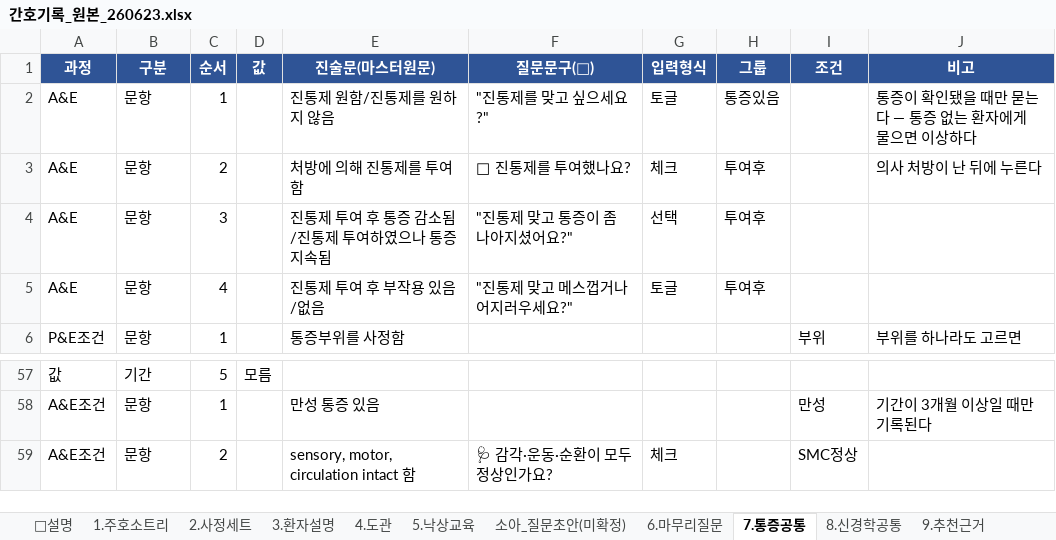
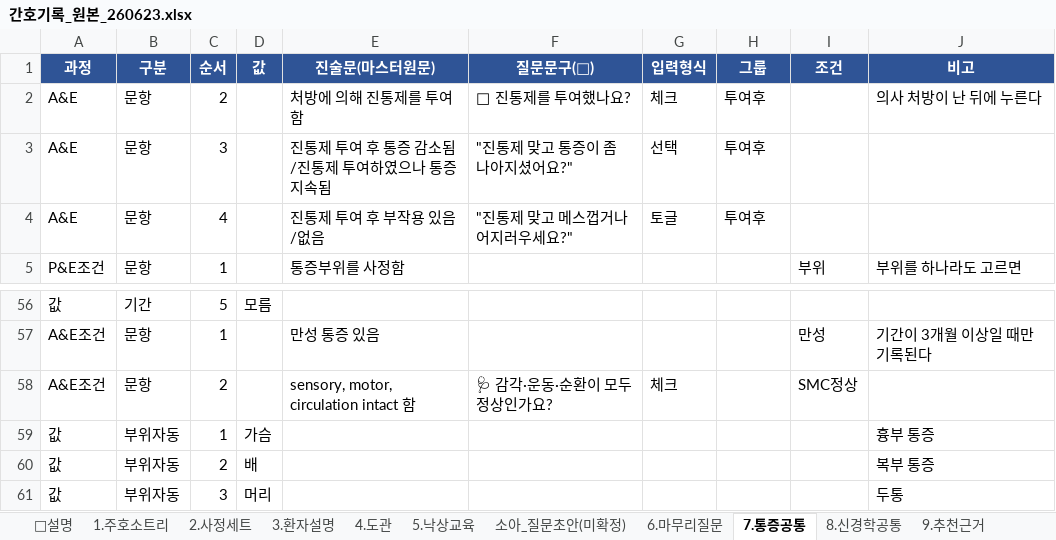
Before and after one commit to chipsjr0614/NFH_New, an Excel workbook: 3_서비스/NFH간호기록/data/간호기록_원본_260623.xlsx, sheet 7.통증공통, drawn as a sheet; only a part is shown, gaps mark what is left out; values as stored, in another font and other column widths than the file's, no borders; removed rows and columns are numbered as before the commit, all else as after; the diff names each change by its address in the sheet, - before the commit and + after, or states it on an @@ line.

```diff
--- a/3_서비스/NFH간호기록/data/간호기록_원본_260623.xlsx (sheet 7.통증공통)
+++ b/3_서비스/NFH간호기록/data/간호기록_원본_260623.xlsx (sheet 7.통증공통)
-row 2: A&E | 문항 | 1 |  | 진통제 원함/진통제를 원하지 않음 | "진통제를 맞고 싶으세요?" | 토글 | 통증있음 |  | 통증이 확인됐을 때만 묻는다 — 통증 없는 환자에게 물으면 이상하다
+row 59: 값 | 부위자동 | 1 | 가슴 |  |  |  |  |  | 흉부 통증
+row 60: 값 | 부위자동 | 2 | 배 |  |  |  |  |  | 복부 통증
+row 61: 값 | 부위자동 | 3 | 머리 |  |  |  |  |  | 두통
```
Also changed, not shown: sheet 2.사정세트, 6 other files.
